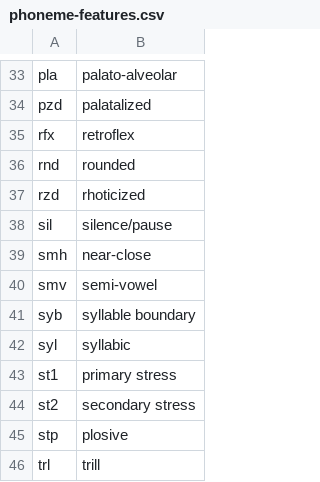
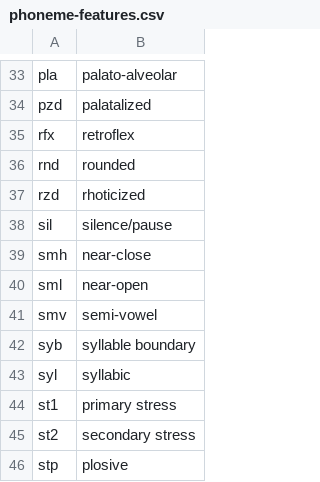
Before and after one commit to rhdunn/cainteoir-engine, a CSV file: data/phonemes/phoneme-features.csv, drawn as a sheet; only a part is shown, gaps mark what is left out; the shorter side is filled out with more unchanged rows; the diff names each change by its address in the sheet, - before the commit and + after, or states it on an @@ line.

Commit message:
mkchart.py: support a new 'sml' feature for 'semi-low'/'near-open' which was missing (not in the ascii-ipa feature set)

```diff
--- a/data/phonemes/phoneme-features.csv
+++ b/data/phonemes/phoneme-features.csv
+row 40: sml | near-open
```
Also changed, not shown: 1 other file.
